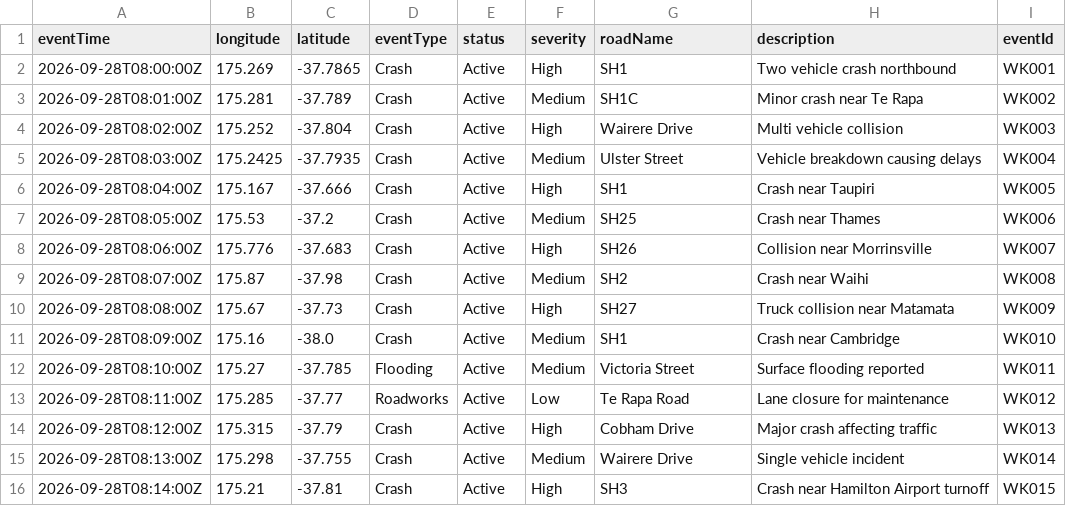
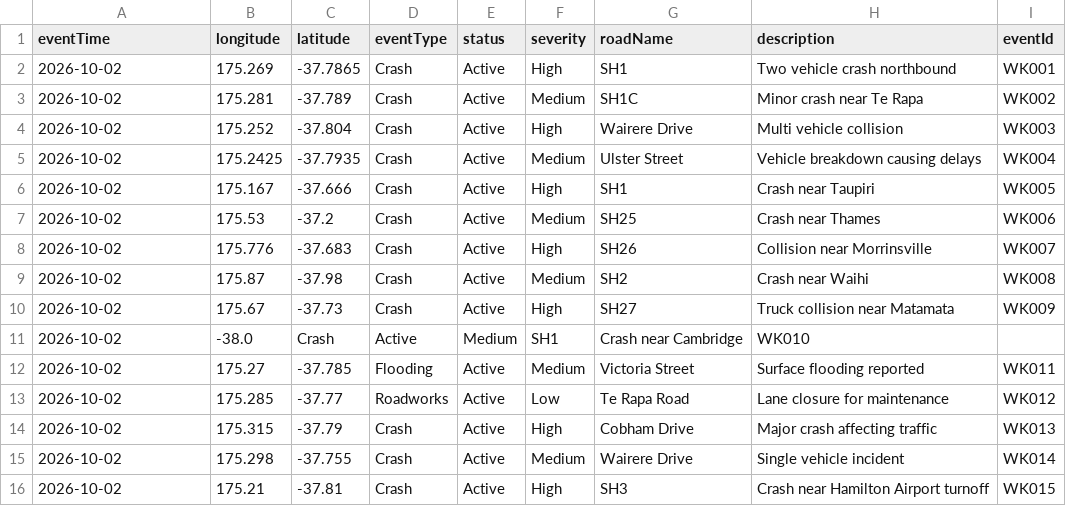
Before and after one commit to panchyjj-cloud/waikato, a CSV file: waikato_velocity_simulator.csv, drawn as a sheet.

Commit message:
Update waikato_velocity_simulator.csv

```diff
--- a/waikato_velocity_simulator.csv
+++ b/waikato_velocity_simulator.csv
@@ -1,16 +1,16 @@
 eventTime,longitude,latitude,eventType,status,severity,roadName,description,eventId
-2026-09-28T08:00:00Z,175.269,-37.7865,Crash,Active,High,SH1,Two vehicle crash northbound,WK001
-2026-09-28T08:01:00Z,175.281,-37.789,Crash,Active,Medium,SH1C,Minor crash near Te Rapa,WK002
-2026-09-28T08:02:00Z,175.252,-37.804,Crash,Active,High,Wairere Drive,Multi vehicle collision,WK003
-2026-09-28T08:03:00Z,175.2425,-37.7935,Crash,Active,Medium,Ulster Street,Vehicle breakdown causing delays,WK004
-2026-09-28T08:04:00Z,175.167,-37.666,Crash,Active,High,SH1,Crash near Taupiri,WK005
-2026-09-28T08:05:00Z,175.53,-37.2,Crash,Active,Medium,SH25,Crash near Thames,WK006
-2026-09-28T08:06:00Z,175.776,-37.683,Crash,Active,High,SH26,Collision near Morrinsville,WK007
-2026-09-28T08:07:00Z,175.87,-37.98,Crash,Active,Medium,SH2,Crash near Waihi,WK008
-2026-09-28T08:08:00Z,175.67,-37.73,Crash,Active,High,SH27,Truck collision near Matamata,WK009
-2026-09-28T08:09:00Z,175.16,-38.0,Crash,Active,Medium,SH1,Crash near Cambridge,WK010
-2026-09-28T08:10:00Z,175.27,-37.785,Flooding,Active,Medium,Victoria Street,Surface flooding reported,WK011
-2026-09-28T08:11:00Z,175.285,-37.77,Roadworks,Active,Low,Te Rapa Road,Lane closure for maintenance,WK012
-2026-09-28T08:12:00Z,175.315,-37.79,Crash,Active,High,Cobham Drive,Major crash affecting traffic,WK013
-2026-09-28T08:13:00Z,175.298,-37.755,Crash,Active,Medium,Wairere Drive,Single vehicle incident,WK014
-2026-09-28T08:14:00Z,175.21,-37.81,Crash,Active,High,SH3,Crash near Hamilton Airport turnoff,WK015
+2026-10-02,175.269,-37.7865,Crash,Active,High,SH1,Two vehicle crash northbound,WK001
+2026-10-02,175.281,-37.789,Crash,Active,Medium,SH1C,Minor crash near Te Rapa,WK002
+2026-10-02,175.252,-37.804,Crash,Active,High,Wairere Drive,Multi vehicle collision,WK003
+2026-10-02,175.2425,-37.7935,Crash,Active,Medium,Ulster Street,Vehicle breakdown causing delays,WK004
+2026-10-02,175.167,-37.666,Crash,Active,High,SH1,Crash near Taupiri,WK005
+2026-10-02,175.53,-37.2,Crash,Active,Medium,SH25,Crash near Thames,WK006
+2026-10-02,175.776,-37.683,Crash,Active,High,SH26,Collision near Morrinsville,WK007
+2026-10-02,175.87,-37.98,Crash,Active,Medium,SH2,Crash near Waihi,WK008
+2026-10-02,175.67,-37.73,Crash,Active,High,SH27,Truck collision near Matamata,WK009
+2026-10-02,-38.0,Crash,Active,Medium,SH1,Crash near Cambridge,WK010
+2026-10-02,175.27,-37.785,Flooding,Active,Medium,Victoria Street,Surface flooding reported,WK011
+2026-10-02,175.285,-37.77,Roadworks,Active,Low,Te Rapa Road,Lane closure for maintenance,WK012
+2026-10-02,175.315,-37.79,Crash,Active,High,Cobham Drive,Major crash affecting traffic,WK013
+2026-10-02,175.298,-37.755,Crash,Active,Medium,Wairere Drive,Single vehicle incident,WK014
+2026-10-02,175.21,-37.81,Crash,Active,High,SH3,Crash near Hamilton Airport turnoff,WK015
```
